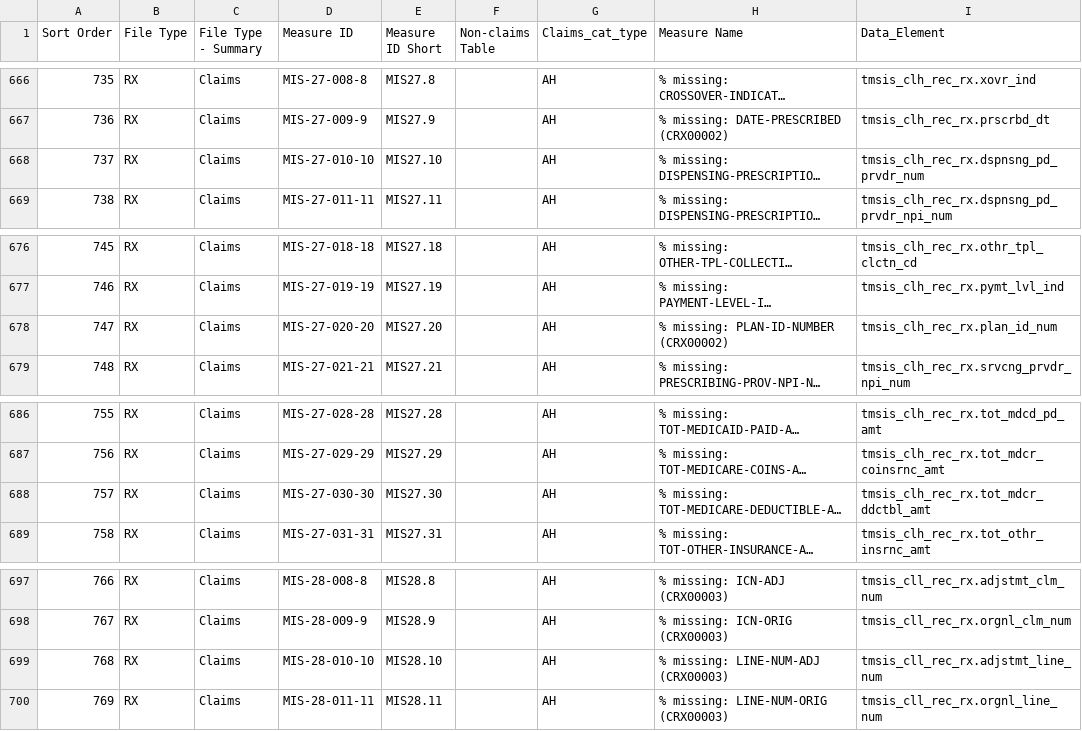
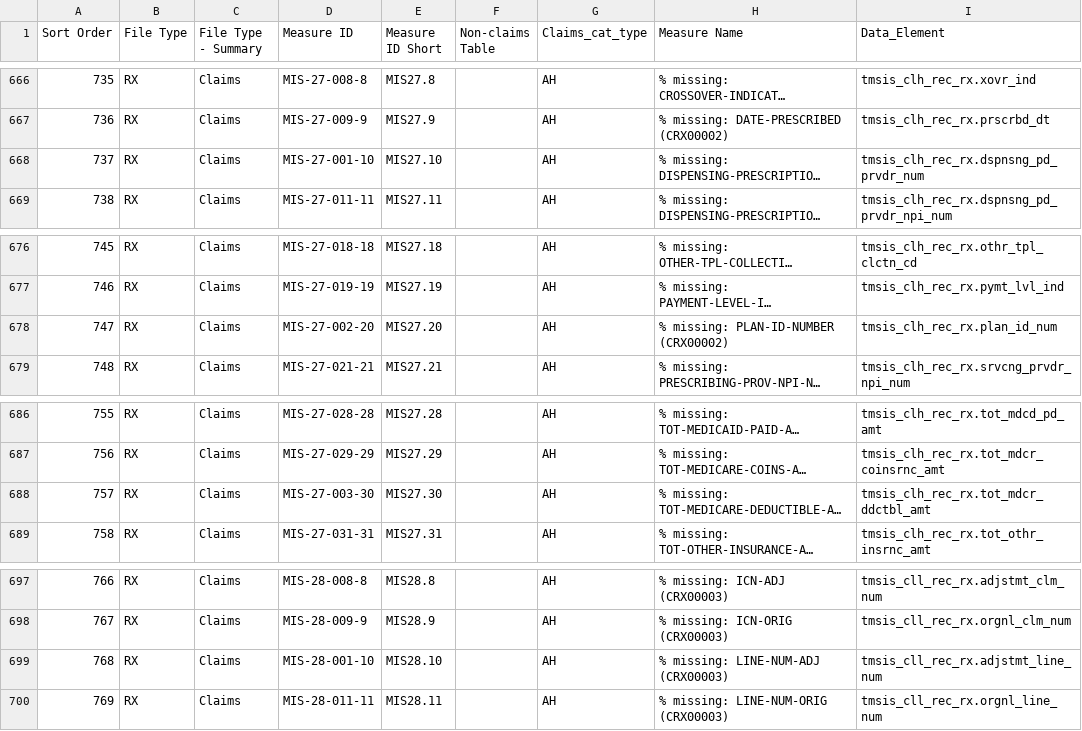
Before and after one commit to CMSgov/T-MSIS-Data-Quality-Measures-Generation-Code, a CSV file: dqm/cfg/State_DQ_Missingness_Measures_final_list.csv, drawn as a sheet; only a part is shown, gaps mark what is left out; long unchanged cells end in …; the diff covers the shown part only; the diff names each change by its address in the sheet, - before the commit and + after, or states it on an @@ line.

```diff
--- a/dqm/cfg/State_DQ_Missingness_Measures_final_list.csv
+++ b/dqm/cfg/State_DQ_Missingness_Measures_final_list.csv
-D668 (Measure ID): MIS-27-010-10
+D668 (Measure ID): MIS-27-001-10
-D678 (Measure ID): MIS-27-020-20
+D678 (Measure ID): MIS-27-002-20
-D688 (Measure ID): MIS-27-030-30
+D688 (Measure ID): MIS-27-003-30
-D699 (Measure ID): MIS-28-010-10
+D699 (Measure ID): MIS-28-001-10
```
Also changed, not shown: 2 added rows and 11 edited cells elsewhere in this file, dqm/cfg/thresholds.csv, 41 other files.
